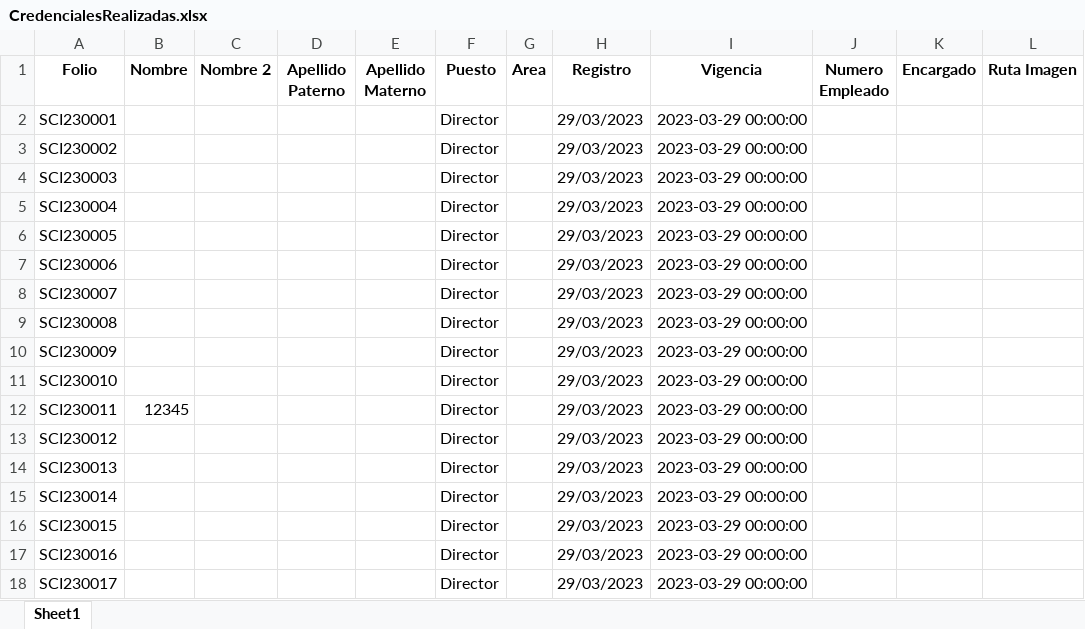
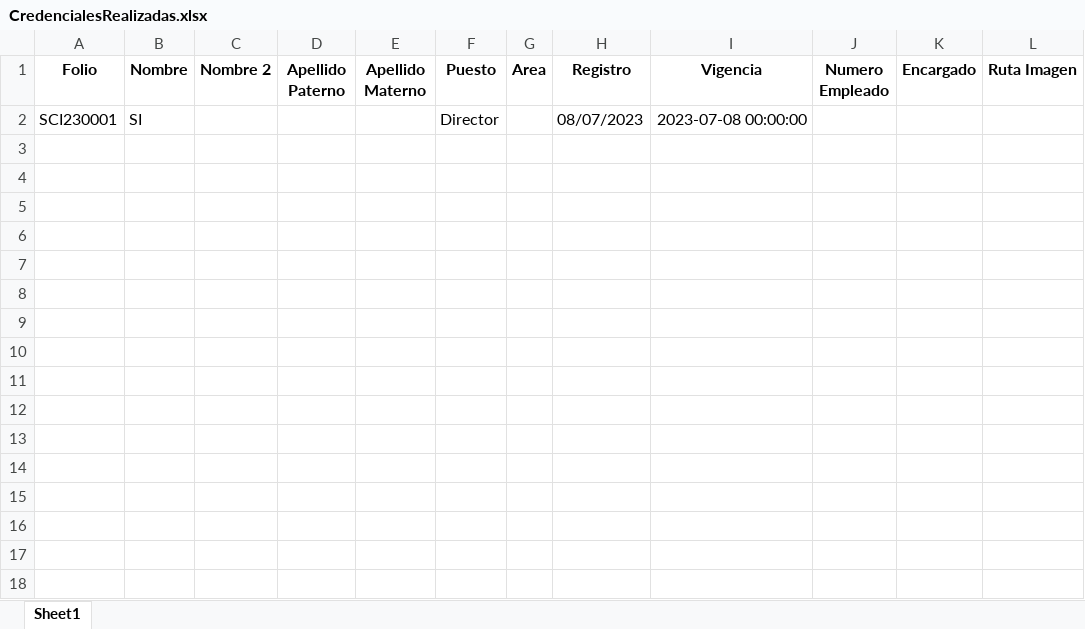
Before and after one commit to CarlosCata27/SCI, an Excel workbook: CredencialesRealizadas.xlsx, sheet Sheet1, drawn as a sheet; values as stored, in another font and other column widths than the file's, no borders; the diff names each change by its address in the sheet, - before the commit and + after, or states it on an @@ line.

```diff
--- a/CredencialesRealizadas.xlsx (sheet Sheet1)
+++ b/CredencialesRealizadas.xlsx (sheet Sheet1)
-B2 (Nombre): (empty)
+B2 (Nombre): SI
-H2 (Registro): 29/03/2023
+H2 (Registro): 08/07/2023
-I2 (Vigencia): 2023-03-29 00:00:00
+I2 (Vigencia): 2023-07-08 00:00:00
-row 3: SCI230002 |  |  |  |  | Director |  | 29/03/2023 | 2023-03-29 00:00:00
-row 4: SCI230003 |  |  |  |  | Director |  | 29/03/2023 | 2023-03-29 00:00:00
-row 5: SCI230004 |  |  |  |  | Director |  | 29/03/2023 | 2023-03-29 00:00:00
-row 6: SCI230005 |  |  |  |  | Director |  | 29/03/2023 | 2023-03-29 00:00:00
-row 7: SCI230006 |  |  |  |  | Director |  | 29/03/2023 | 2023-03-29 00:00:00
-row 8: SCI230007 |  |  |  |  | Director |  | 29/03/2023 | 2023-03-29 00:00:00
-row 9: SCI230008 |  |  |  |  | Director |  | 29/03/2023 | 2023-03-29 00:00:00
-row 10: SCI230009 |  |  |  |  | Director |  | 29/03/2023 | 2023-03-29 00:00:00
-row 11: SCI230010 |  |  |  |  | Director |  | 29/03/2023 | 2023-03-29 00:00:00
-row 12: SCI230011 | 12345 |  |  |  | Director |  | 29/03/2023 | 2023-03-29 00:00:00
-row 13: SCI230012 |  |  |  |  | Director |  | 29/03/2023 | 2023-03-29 00:00:00
-row 14: SCI230013 |  |  |  |  | Director |  | 29/03/2023 | 2023-03-29 00:00:00
-row 15: SCI230014 |  |  |  |  | Director |  | 29/03/2023 | 2023-03-29 00:00:00
-row 16: SCI230015 |  |  |  |  | Director |  | 29/03/2023 | 2023-03-29 00:00:00
-row 17: SCI230016 |  |  |  |  | Director |  | 29/03/2023 | 2023-03-29 00:00:00
-row 18: SCI230017 |  |  |  |  | Director |  | 29/03/2023 | 2023-03-29 00:00:00
```
Also changed, not shown: 3 other files.
